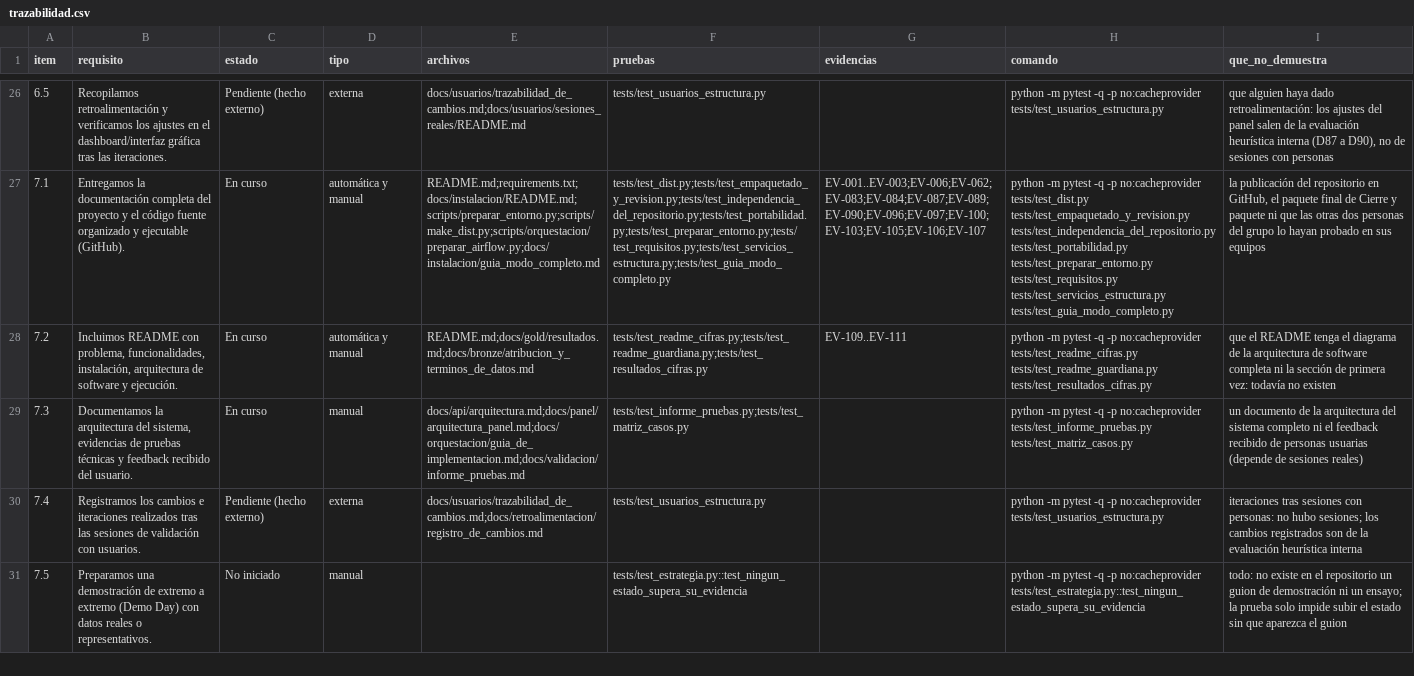
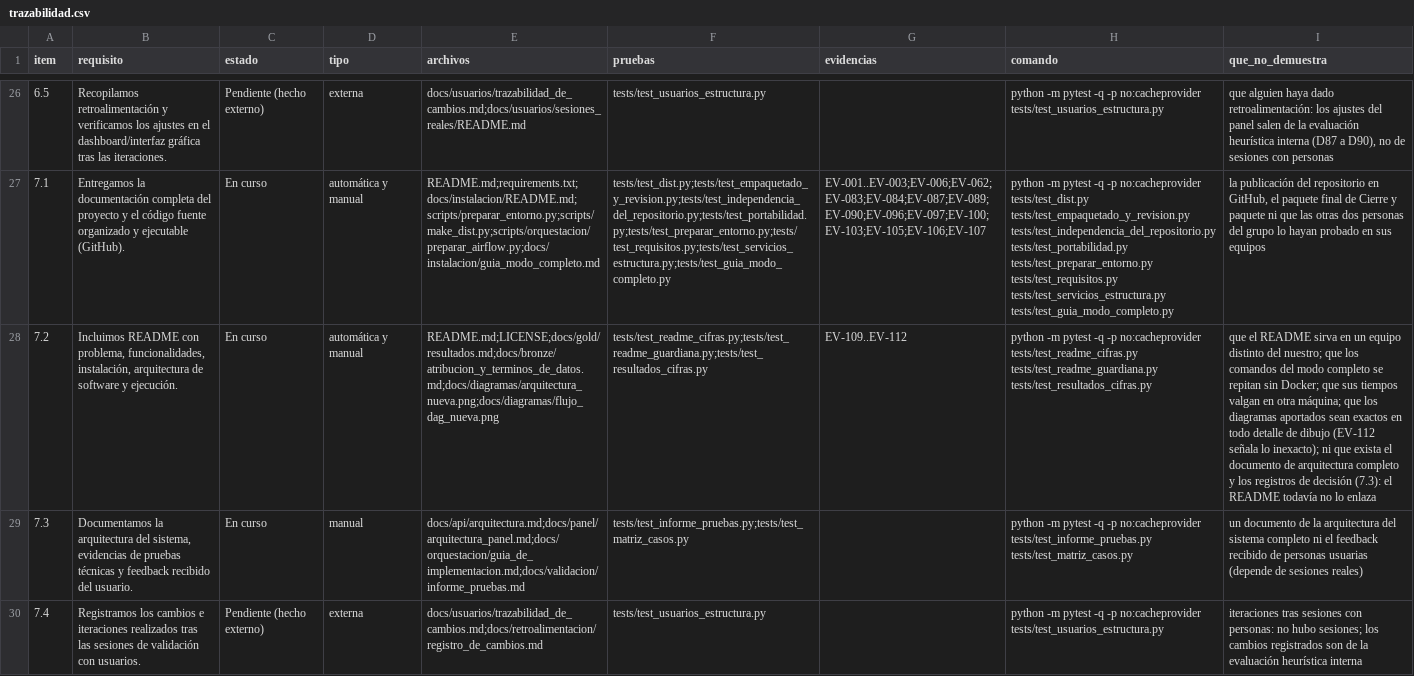
Before and after one commit to DanielAlxzBrand/etl-sismo-cali-2026, a CSV file: docs/checklist/trazabilidad.csv, drawn as a sheet; only a part is shown, gaps mark what is left out; the shorter side is filled out with more unchanged rows; the diff names each change by its address in the sheet, - before the commit and + after, or states it on an @@ line.

Commit message:
README de 20 secciones escrito a mano, con los dos diagramas aportados (EV-112), la guardiana sobre el README real y pruebas que comparan cada cifra del texto con lo medido
La fila 7.2 de la checklist sigue En curso.

```diff
--- a/docs/checklist/trazabilidad.csv
+++ b/docs/checklist/trazabilidad.csv
-E28 (archivos): README.md;docs/gold/resultados.md;docs/bronze/atribucion_y_terminos_de_datos.md
+E28 (archivos): README.md;LICENSE;docs/gold/resultados.md;docs/bronze/atribucion_y_terminos_de_datos.md;docs/diagramas/arquitectura_nueva.png;docs/diagramas/flujo_dag_nueva.png
-G28 (evidencias): EV-109..EV-111
+G28 (evidencias): EV-109..EV-112
-I28 (que_no_demuestra): …el README tenga el diagrama de la arquitectura de software completa ni la sección de primera vez: todavía no existen
+I28 (que_no_demuestra): …el README sirva en un equipo distinto del nuestro; que los comandos del modo completo se repitan sin Docker; que sus tiempos valgan en otra máquina; que los diagramas aportados sean exactos en todo detalle de dibujo (EV-112 señala lo inexacto); ni que exista el documento de arquitectura completo y los registros de decisión (7.3): el README todavía no lo enlaza
```
Also changed, not shown: 16 other files.
